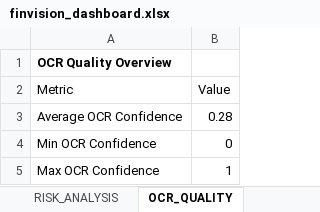
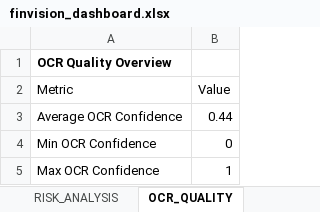
Before and after one commit to ashneetjha/finvision-ai, an Excel workbook: reports/finvision_dashboard.xlsx, sheet OCR_QUALITY, drawn as a sheet; values as stored, in another font and other column widths than the file's, no borders; the diff names each change by its address in the sheet, - before the commit and + after, or states it on an @@ line.

```diff
--- a/reports/finvision_dashboard.xlsx (sheet OCR_QUALITY)
+++ b/reports/finvision_dashboard.xlsx (sheet OCR_QUALITY)
-B3 (Value): 0.28
+B3 (Value): 0.44
```
Also changed, not shown: sheet RAW_OCR_DATA, sheet PAYMENT_DECISIONS, sheet EXECUTIVE_SUMMARY, sheet RISK_ANALYSIS, data/output/ocr.xlsx, data/output/payments.xlsx, 13 other files.
